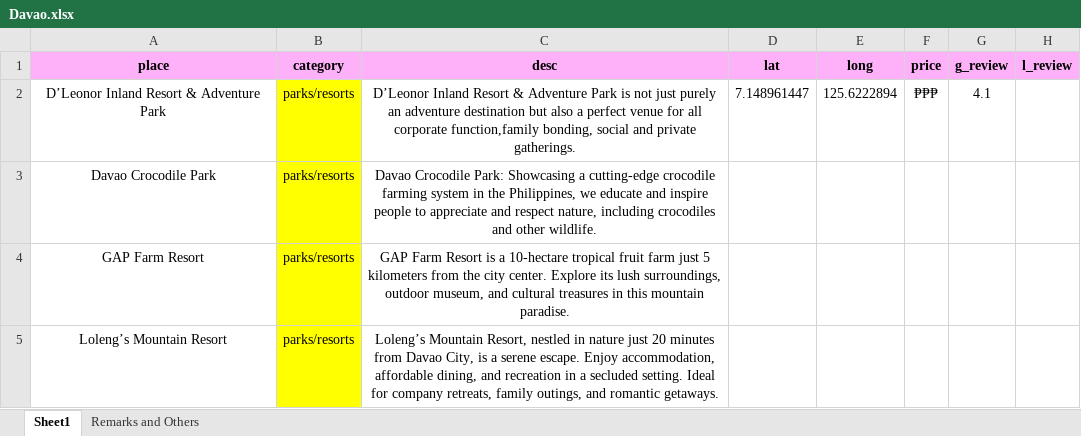
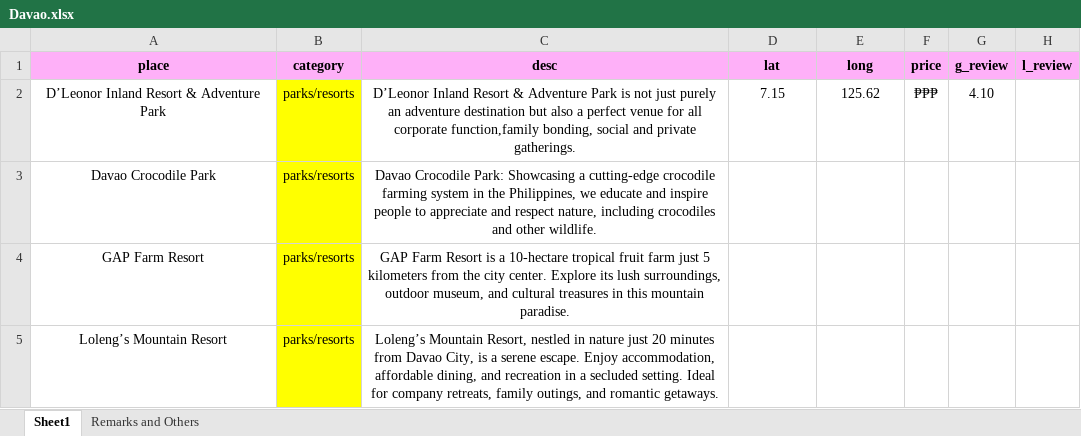
Before and after one commit to miyukiandjia/lakbayan, an Excel workbook: lib/fonts/Davao.xlsx, sheet Sheet1, drawn as a sheet; only a part is shown; values as stored, in another font and other column widths than the file's, no borders; the diff names each change by its address in the sheet, - before the commit and + after, or states it on an @@ line.

```diff
--- a/lib/fonts/Davao.xlsx (sheet Sheet1)
+++ b/lib/fonts/Davao.xlsx (sheet Sheet1)
-D2 (lat): 7.148961447
+D2 (lat): 7.15
-E2 (long): 125.6222894
+E2 (long): 125.62
-G2 (g_review): 4.1
+G2 (g_review): 4.10
```
Also changed, not shown: sheet Remarks and Others, 1 other file.
